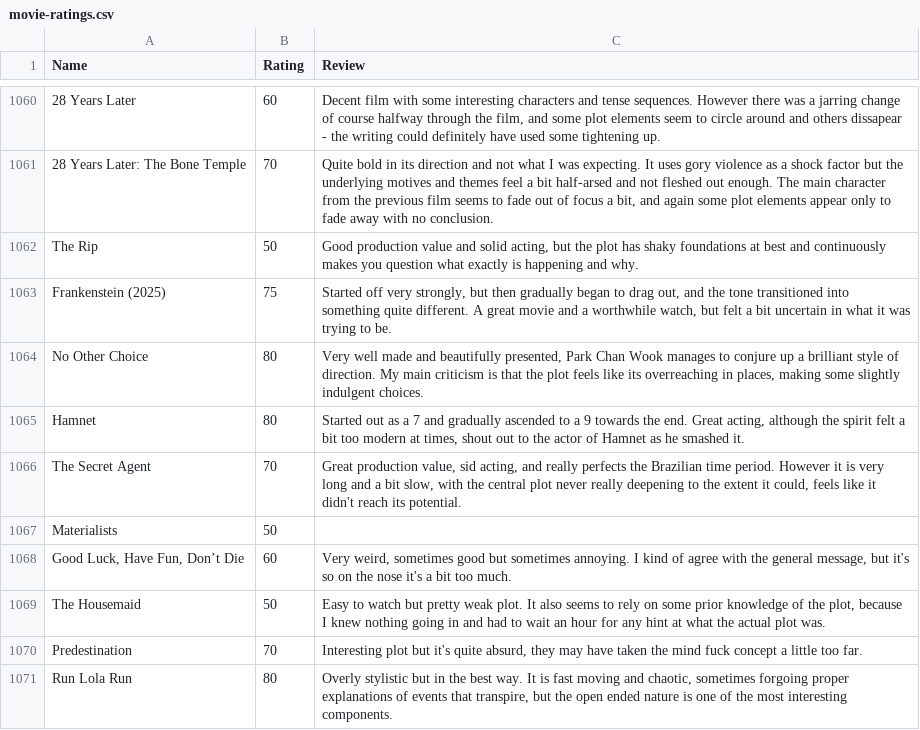
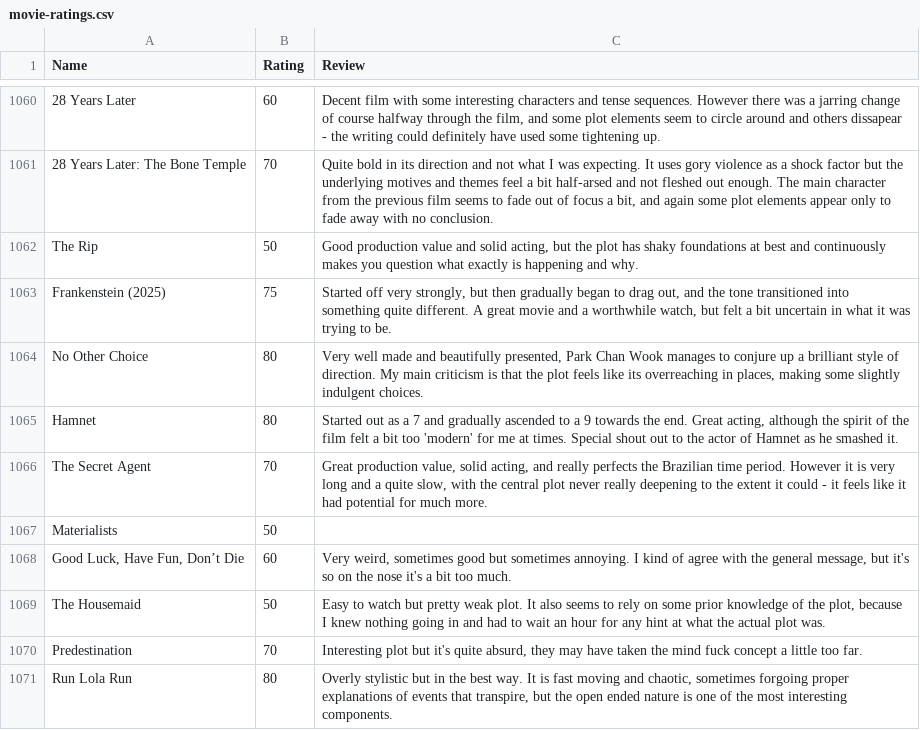
Before and after one commit to CScho96/Film-list, a CSV file: _data/movie-ratings.csv, drawn as a sheet; only a part is shown, gaps mark what is left out.

Commit message:
Update movie-ratings.csv

```diff
--- a/_data/movie-ratings.csv
+++ b/_data/movie-ratings.csv
@@ -1064,4 +1064,4 @@ Frankenstein (2025),75,"Started off very strongly, but then gradually began to d
 No Other Choice,80,"Very well made and beautifully presented, Park Chan Wook manages to conjure up a brilliant style of direction. My main criticism is that the plot feels like its overreaching in places, making some slightly indulgent choices."
-Hamnet,80,"Started out as a 7 and gradually ascended to a 9 towards the end. Great acting, although the spirit felt a bit too modern at times, shout out to the actor of Hamnet as he smashed it."
-The Secret Agent,70,"Great production value, sid acting, and really perfects the Brazilian time period. However it is very long and a bit slow, with the central plot never really deepening to the extent it could, feels like it didn't reach its potential."
+Hamnet,80,"Started out as a 7 and gradually ascended to a 9 towards the end. Great acting, although the spirit of the film felt a bit too 'modern' for me at times. Special shout out to the actor of Hamnet as he smashed it."
+The Secret Agent,70,"Great production value, solid acting, and really perfects the Brazilian time period. However it is very long and a quite slow, with the central plot never really deepening to the extent it could - it feels like it had potential for much more."
 Materialists,50,
```
